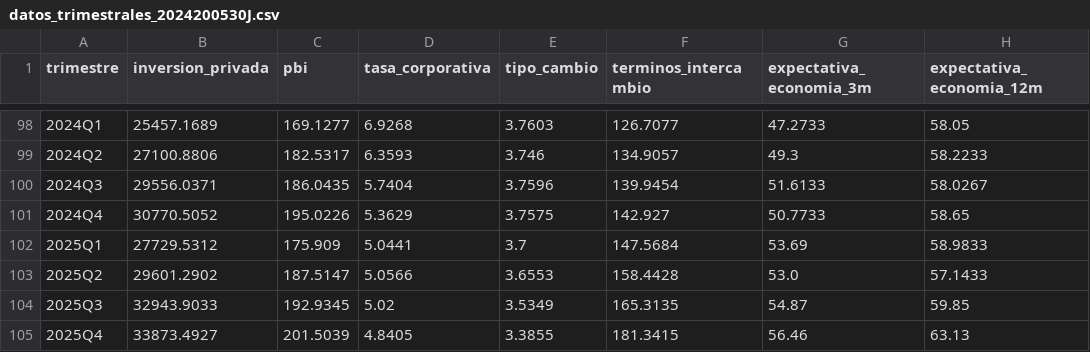
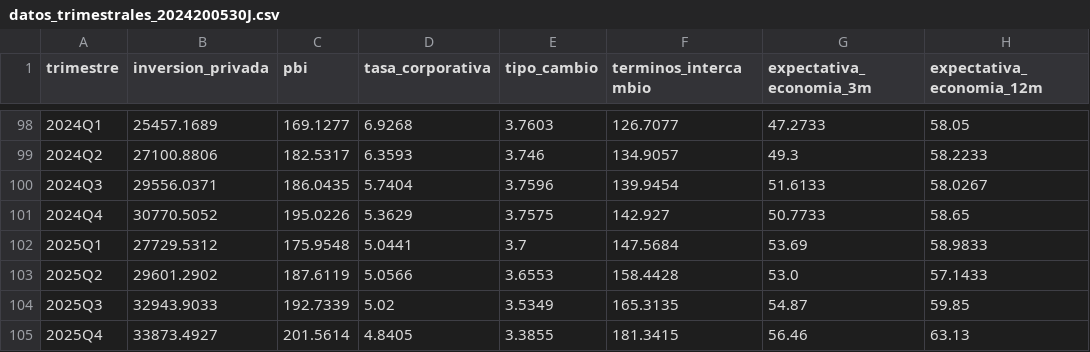
Before and after one commit to YOMARSORAS/SORAS-Determinantes-macroeconomicos-de-la-inversion-privada-en-el-Peru, a CSV file: datos_procesados/datos_trimestrales_2024200530J.csv, drawn as a sheet; only a part is shown, gaps mark what is left out; the diff names each change by its address in the sheet, - before the commit and + after, or states it on an @@ line.

```diff
--- a/datos_procesados/datos_trimestrales_2024200530J.csv
+++ b/datos_procesados/datos_trimestrales_2024200530J.csv
-C102 (pbi): 175.909
+C102 (pbi): 175.9548
-C103 (pbi): 187.5147
+C103 (pbi): 187.6119
-C104 (pbi): 192.9345
+C104 (pbi): 192.7339
-C105 (pbi): 201.5039
+C105 (pbi): 201.5614
```
Also changed, not shown: datos_crudos/datos_crudos_api_2024200530J.csv, datos_procesados/datos_largos_2024200530J.csv, 56 other files.
